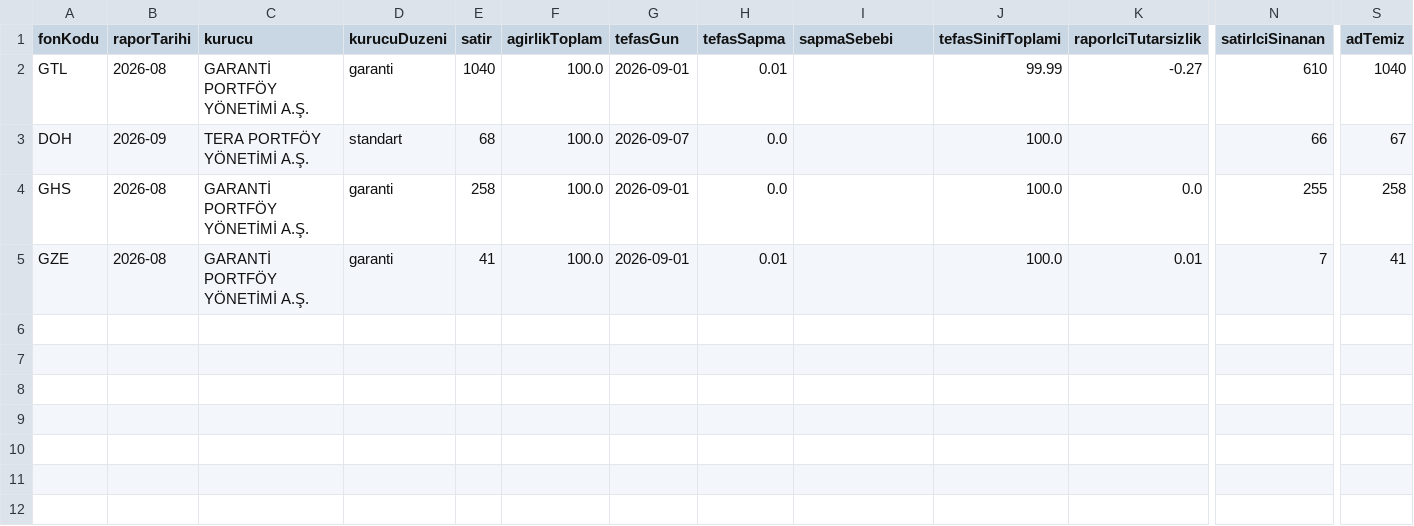
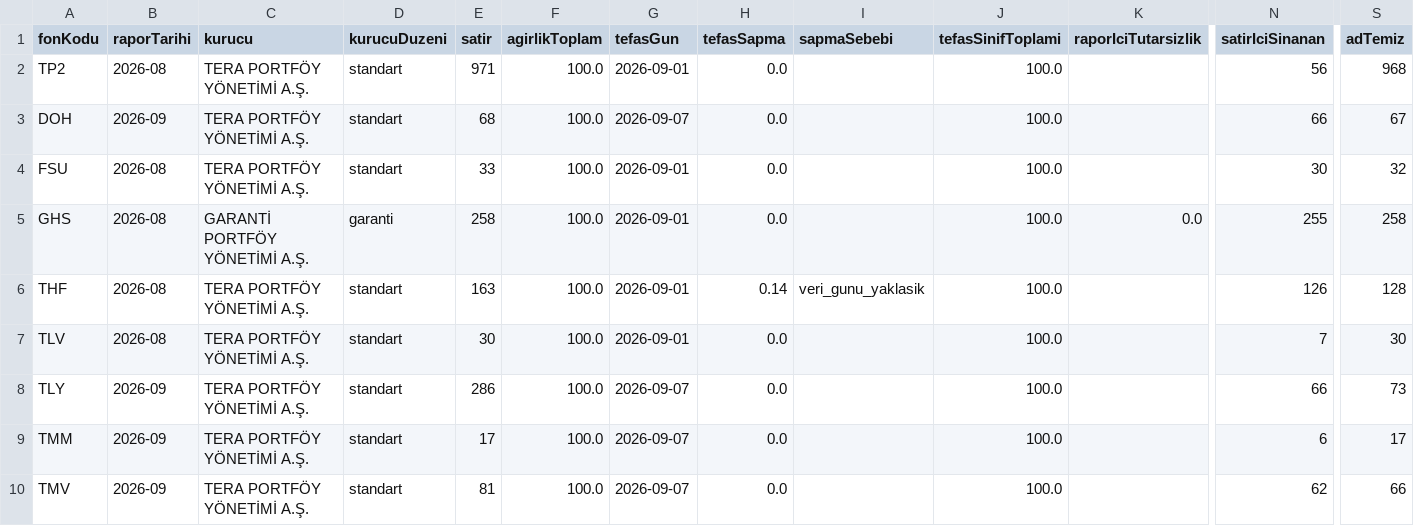
Before and after one commit to sercannnnn/fon-analiz-veri, a CSV file: veri/fon_icerik_ozet.csv, drawn as a sheet; only a part is shown, gaps mark what is left out; addresses are those after the commit; rows hold the shown columns only; the diff names each change by its address in the sheet, - before the commit and + after, or states it on an @@ line.

```diff
--- a/veri/fon_icerik_ozet.csv
+++ b/veri/fon_icerik_ozet.csv
-A2 (fonKodu): GTL
+A2 (fonKodu): TP2
-C2 (kurucu): GARANTİ PORTFÖY YÖNETİMİ A.Ş.
+C2 (kurucu): TERA PORTFÖY YÖNETİMİ A.Ş.
-D2 (kurucuDuzeni): garanti
+D2 (kurucuDuzeni): standart
-E2 (satir): 1040
+E2 (satir): 971
-H2 (tefasSapma): 0.01
+H2 (tefasSapma): 0.0
-J2 (tefasSinifToplami): 99.99
+J2 (tefasSinifToplami): 100.0
-K2 (raporIciTutarsizlik): -0.27
+K2 (raporIciTutarsizlik): (empty)
-N2 (satirIciSinanan): 610
+N2 (satirIciSinanan): 56
-S2 (adTemiz): 1040
+S2 (adTemiz): 968
+row 4: FSU | 2026-08 | TERA PORTFÖY YÖNETİMİ A.Ş. | standart | 33 | 100.0 | 2026-09-01 | 0.0 |  | 100.0 |  | 30 | 32
+row 6: THF | 2026-08 | TERA PORTFÖY YÖNETİMİ A.Ş. | standart | 163 | 100.0 | 2026-09-01 | 0.14 | veri_gunu_yaklasik | 100.0 |  | 126 | 128
-A7 (fonKodu): GZE
+A7 (fonKodu): TLV
-C7 (kurucu): GARANTİ PORTFÖY YÖNETİMİ A.Ş.
+C7 (kurucu): TERA PORTFÖY YÖNETİMİ A.Ş.
-D7 (kurucuDuzeni): garanti
+D7 (kurucuDuzeni): standart
-E7 (satir): 41
+E7 (satir): 30
-H7 (tefasSapma): 0.01
+H7 (tefasSapma): 0.0
-K7 (raporIciTutarsizlik): 0.01
+K7 (raporIciTutarsizlik): (empty)
-S7 (adTemiz): 41
+S7 (adTemiz): 30
+row 8: TLY | 2026-09 | TERA PORTFÖY YÖNETİMİ A.Ş. | standart | 286 | 100.0 | 2026-09-07 | 0.0 |  | 100.0 |  | 66 | 73
+row 9: TMM | 2026-09 | TERA PORTFÖY YÖNETİMİ A.Ş. | standart | 17 | 100.0 | 2026-09-07 | 0.0 |  | 100.0 |  | 6 | 17
+row 10: TMV | 2026-09 | TERA PORTFÖY YÖNETİMİ A.Ş. | standart | 81 | 100.0 | 2026-09-07 | 0.0 |  | 100.0 |  | 62 | 66
```
Also changed, not shown: 4 other files.
